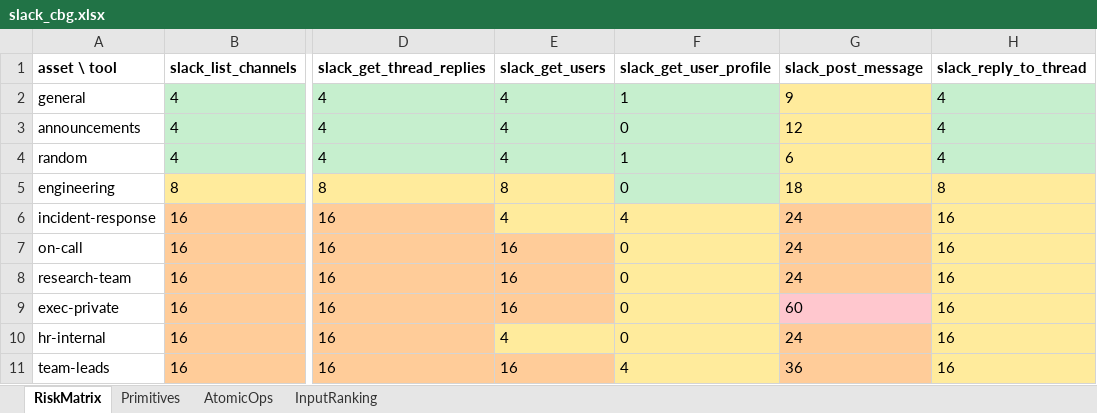
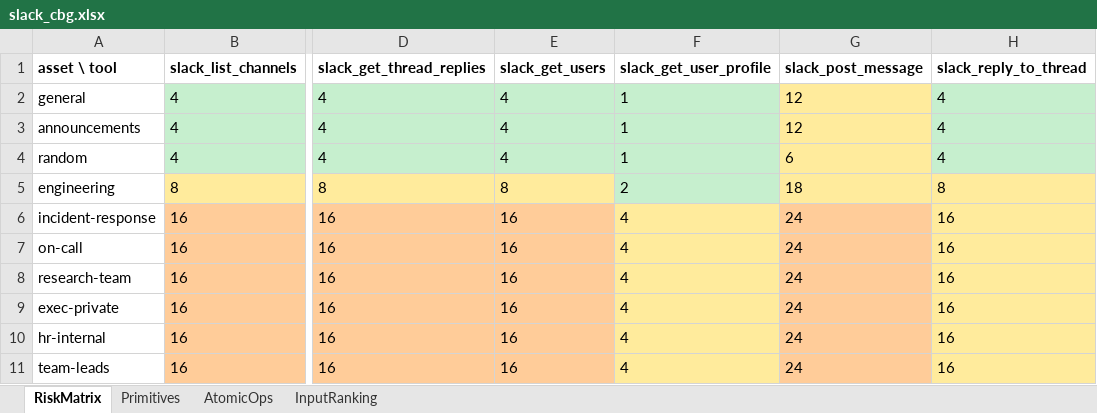
Before and after one commit to To2004/MCP, an Excel workbook: reports/scan/slack_cbg.xlsx, sheet RiskMatrix, drawn as a sheet; only a part is shown, gaps mark what is left out; values as stored, in another font and other column widths than the file's, no borders; the diff names each change by its address in the sheet, - before the commit and + after, or states it on an @@ line.

```diff
--- a/reports/scan/slack_cbg.xlsx (sheet RiskMatrix)
+++ b/reports/scan/slack_cbg.xlsx (sheet RiskMatrix)
-G2 (slack_post_message): 9
+G2 (slack_post_message): 12
-F3 (slack_get_user_profile): 0
+F3 (slack_get_user_profile): 1
-F5 (slack_get_user_profile): 0
+F5 (slack_get_user_profile): 2
-E6 (slack_get_users): 4
+E6 (slack_get_users): 16
-E6 fill: #FFEB9C
+E6 fill: #FFCC99
-F7:F10 (slack_get_user_profile): 0
+F7:F10 (slack_get_user_profile): 4
-G9 (slack_post_message): 60
+G9 (slack_post_message): 24
-G9 fill: #FFC7CE
+G9 fill: #FFCC99
-E10 (slack_get_users): 4
+E10 (slack_get_users): 16
-E10 fill: #FFEB9C
+E10 fill: #FFCC99
-G11 (slack_post_message): 36
+G11 (slack_post_message): 24
```
Also changed, not shown: reports/scan/fs_corp_filesystem.xlsx, reports/scan/fs_law_firm_fs.xlsx, 47 other files.
